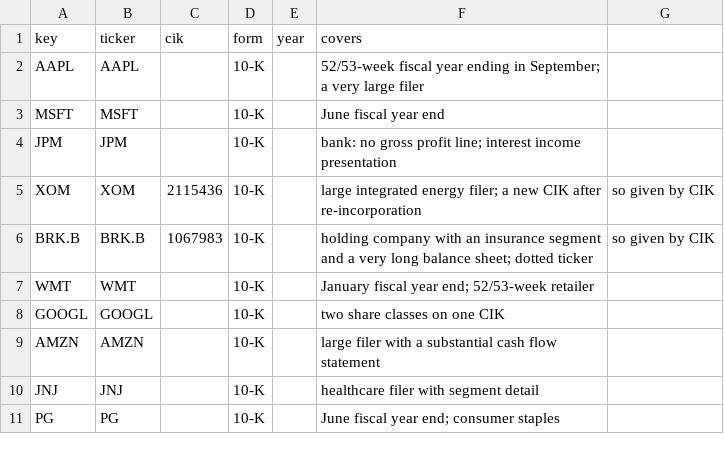
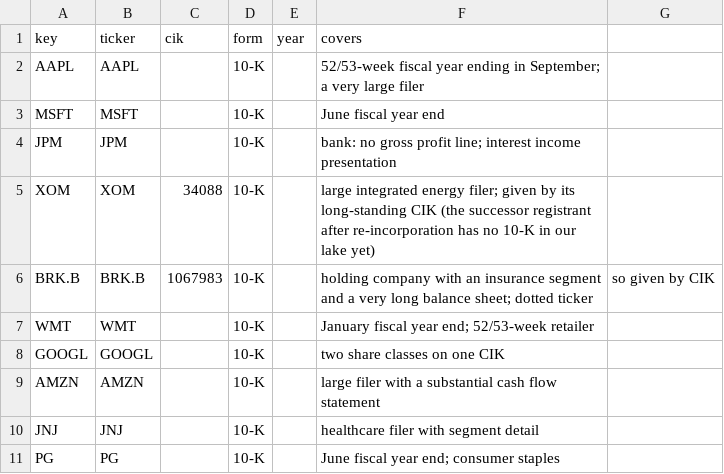
Before and after one commit to g784dwcd2r-crypto/H, a CSV file: filings_hub/data/reader_set.csv, drawn as a sheet; only a part is shown.

```diff
--- a/filings_hub/data/reader_set.csv
+++ b/filings_hub/data/reader_set.csv
@@ -4,3 +4,3 @@ MSFT,MSFT,,10-K,,June fiscal year end
 JPM,JPM,,10-K,,bank: no gross profit line; interest income presentation
-XOM,XOM,2115436,10-K,,large integrated energy filer; a new CIK after re-incorporation, so given by CIK
+XOM,XOM,34088,10-K,,large integrated energy filer; given by its long-standing CIK (the successor registrant after re-incorporation has no 10-K in our lake yet)
 BRK.B,BRK.B,1067983,10-K,,holding company with an insurance segment and a very long balance sheet; dotted ticker, so given by CIK
```
